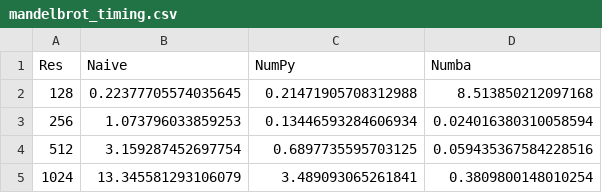
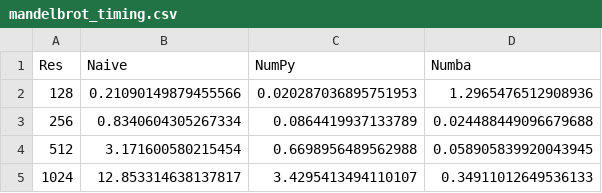
Before and after one commit to Emonhira/mandelbrot-mini-project, a CSV file: mandelbrot_timing.csv, drawn as a sheet.

Commit message:
timings updated

```diff
--- a/mandelbrot_timing.csv
+++ b/mandelbrot_timing.csv
@@ -1,5 +1,5 @@
 Res,Naive,NumPy,Numba
-128,0.22377705574035645,0.21471905708312988,8.513850212097168
-256,1.073796033859253,0.13446593284606934,0.024016380310058594
-512,3.159287452697754,0.6897735595703125,0.059435367584228516
-1024,13.345581293106079,3.489093065261841,0.3809800148010254
+128,0.21090149879455566,0.020287036895751953,1.2965476512908936
+256,0.8340604305267334,0.0864419937133789,0.024488449096679688
+512,3.171600580215454,0.6698956489562988,0.058905839920043945
+1024,12.853314638137817,3.4295413494110107,0.34911012649536133
```
